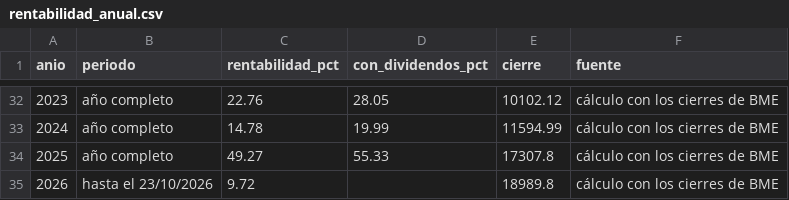
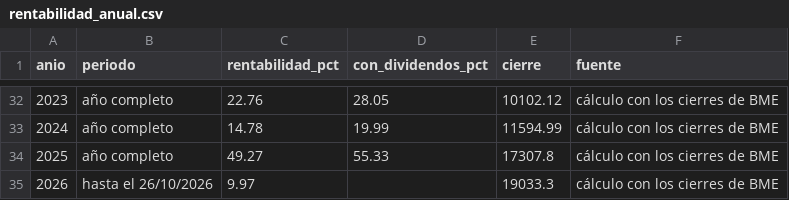
Before and after one commit to elespeculador-datos/ifg, a CSV file: docs/ibex/datos/rentabilidad_anual.csv, drawn as a sheet; only a part is shown, gaps mark what is left out.

```diff
--- a/docs/ibex/datos/rentabilidad_anual.csv
+++ b/docs/ibex/datos/rentabilidad_anual.csv
@@ -34,2 +34,2 @@ anio,periodo,rentabilidad_pct,con_dividendos_pct,cierre,fuente
 2025,año completo,49.27,55.33,17307.8,cálculo con los cierres de BME
-2026,hasta el 23/10/2026,9.72,,18989.8,cálculo con los cierres de BME
+2026,hasta el 26/10/2026,9.97,,19033.3,cálculo con los cierres de BME
```
Also changed, not shown: docs/ibex/datos/rentabilidad_mensual.csv, 3 other files.
